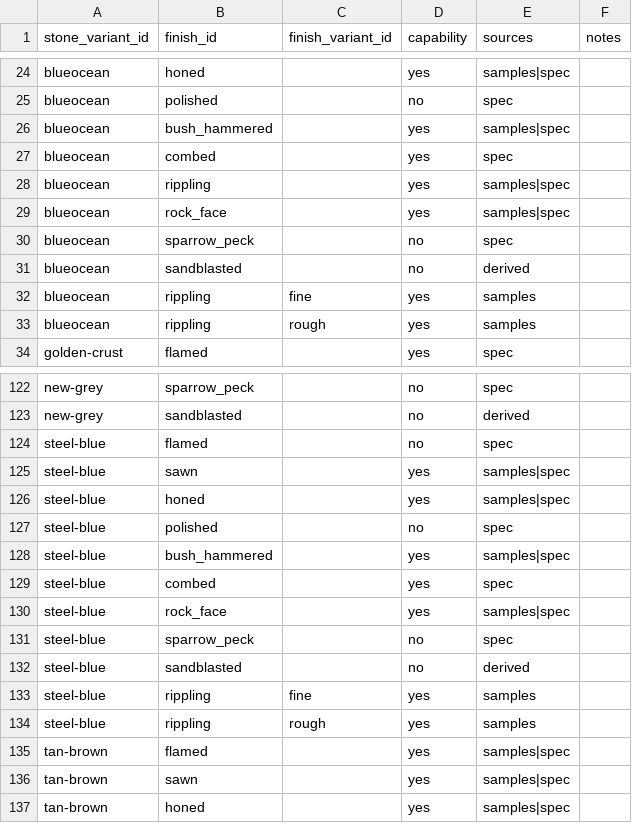
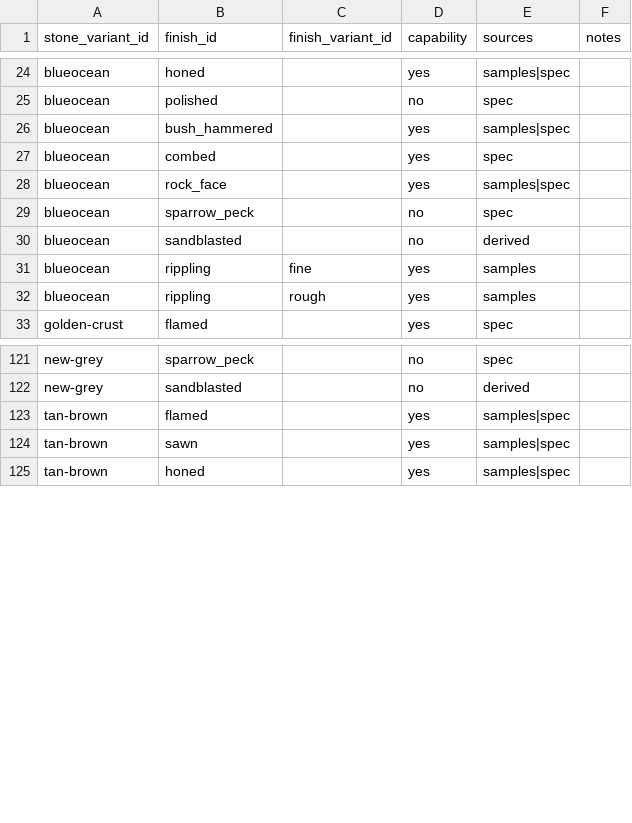
Before and after one commit to jayyy-3/jayyy-3.github.io, a CSV file: data/clean/stone_finish_capabilities.csv, drawn as a sheet; only a part is shown, gaps mark what is left out; the diff names each change by its address in the sheet, - before the commit and + after, or states it on an @@ line.

Commit message:
Merge Steel Blue into BlueOcean

```diff
--- a/data/clean/stone_finish_capabilities.csv
+++ b/data/clean/stone_finish_capabilities.csv
-row 28: blueocean | rippling |  | yes | samples|spec
-row 124: steel-blue | flamed |  | no | spec
-row 125: steel-blue | sawn |  | yes | samples|spec
-row 126: steel-blue | honed |  | yes | samples|spec
-row 127: steel-blue | polished |  | no | spec
-row 128: steel-blue | bush_hammered |  | yes | samples|spec
-row 129: steel-blue | combed |  | yes | spec
-row 130: steel-blue | rock_face |  | yes | samples|spec
-row 131: steel-blue | sparrow_peck |  | no | spec
-row 132: steel-blue | sandblasted |  | no | derived
-row 133: steel-blue | rippling | fine | yes | samples
-row 134: steel-blue | rippling | rough | yes | samples
```
Also changed, not shown: 18 other files.
